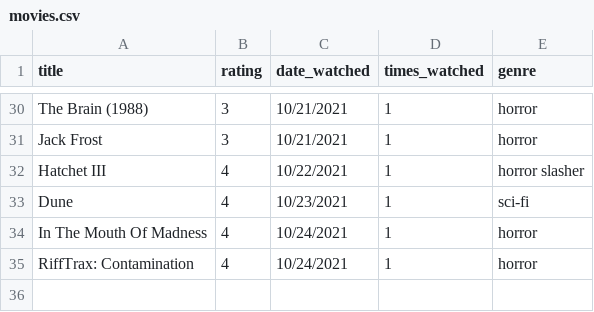
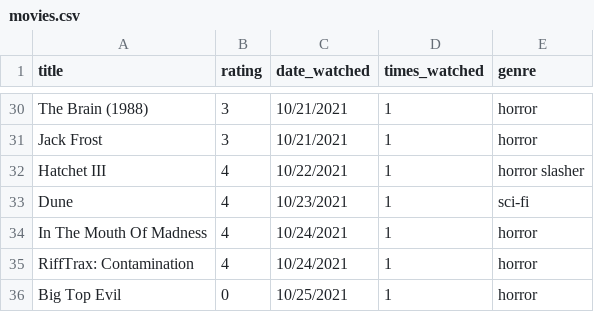
Before and after one commit to ColbPeyton/movie_db, a CSV file: db/movies.csv, drawn as a sheet; only a part is shown, gaps mark what is left out.

Commit message:
add new data point

```diff
--- a/db/movies.csv
+++ b/db/movies.csv
@@ -35 +35,2 @@ In The Mouth Of Madness,4,10/24/2021,1,"horror"
 RiffTrax: Contamination,4,10/24/2021,1,"horror"
+Big Top Evil,0,10/25/2021,1,"horror"
```
